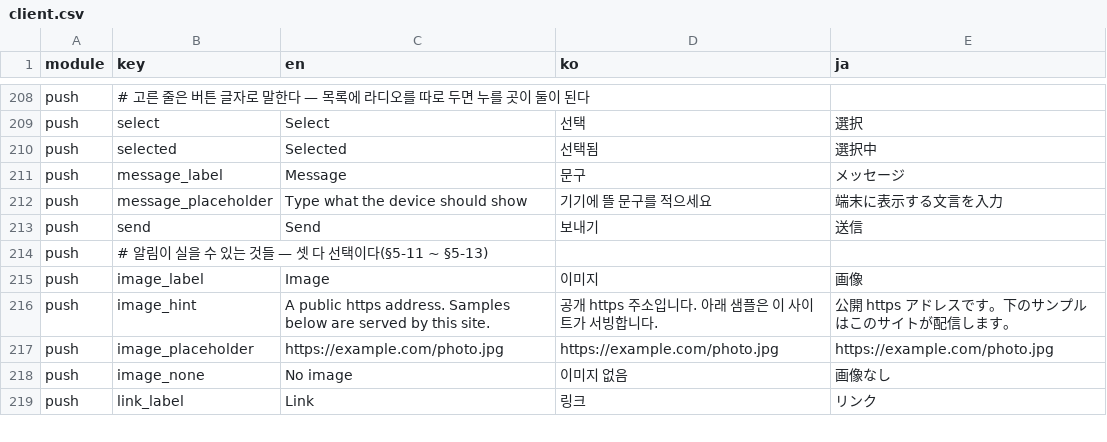
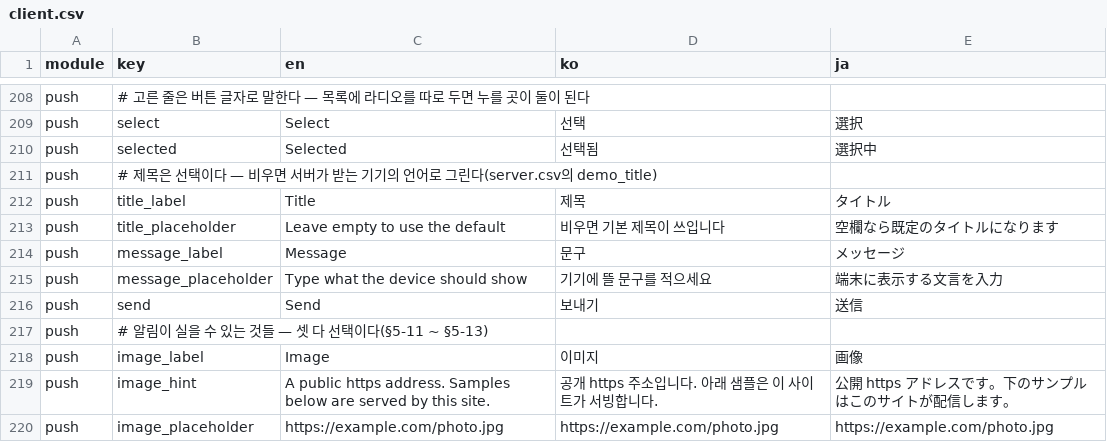
Before and after one commit to krhsjung/prism, a CSV file: i18n/client.csv, drawn as a sheet; only a part is shown, gaps mark what is left out; the shorter side is filled out with more unchanged rows; the diff names each change by its address in the sheet, - before the commit and + after, or states it on an @@ line.

Commit message:
feat(push): let the sender write the notification title
- the title was fixed to `Test push`, so every demo notification looked
  the same and you could not tell which one you had just sent
- take it as an optional field: written, it goes through as typed; left
  empty, the server still draws it in the language on the session
- a typed title cannot be translated, and the body already had that
  shape, so keeping the title server-only bought nothing
- call notifications do not pass this path, so an incoming call keeps its
  server-drawn title
- cap it at 60, half the body, since a lock screen cuts the title to one
  line; the three clients stop typing at the same number the server
  rejects at
- Figma gains the field above the message in all three frames, and the
  placeholder carries the rule rather than a required marker

```diff
--- a/i18n/client.csv
+++ b/i18n/client.csv
+row 211: push | # 제목은 선택이다 — 비우면 서버가 받는 기기의 언어로 그린다(server.csv의 demo_title)
+row 212: push | title_label | Title | 제목 | タイトル
+row 213: push | title_placeholder | Leave empty to use the default | 비우면 기본 제목이 쓰입니다 | 空欄なら既定のタイトルになります
```
Also changed, not shown: 26 other files.
